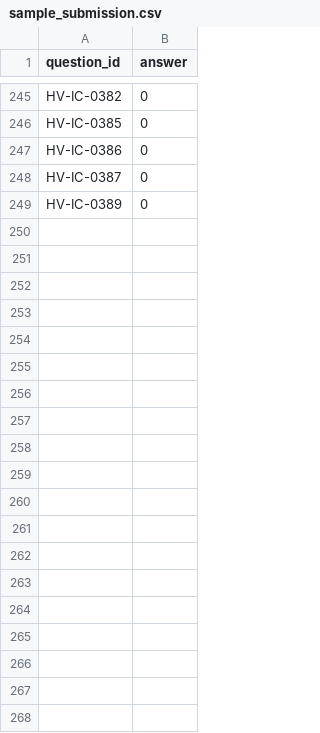
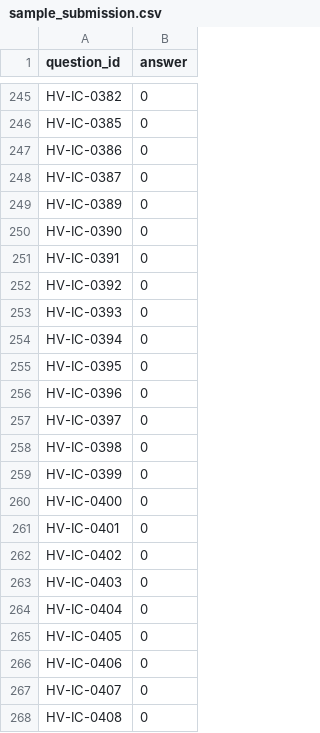
Before and after one commit to vishrutbhushan/BITS-Hackathon-Dataset, a CSV file: sample_submission.csv, drawn as a sheet; only a part is shown, gaps mark what is left out; the diff covers the shown part only; the diff names each change by its address in the sheet, - before the commit and + after, or states it on an @@ line.

Commit message:
Evaluation set is 333, extended with harder receivables and category questions
85 new questions across two shapes chosen for resistance to guessing rather than hop count:

  outstanding_balance  what a client still owes — invoiced less received. A residual of two large
                       similar numbers, so it spans 42,190x across clients and a median guess is
                       worth almost nothing. Readable from the ageing workbook, whose Outstanding
                       column equals Invoiced minus Received on all 518 rows.
  category_delta       the gap between two work categories in one client's portfolio: two
                       aggregates that must both be right, then subtracted.

Measured against a normal RAG system (BM25 retrieval + 35B model): 8/94 = 8.5%, with
outstanding_balance at 0/24. The existing set measures ~9%, so this holds the difficulty line.

Two ambiguities were found and closed before shipping, both by solving the questions from the
documents rather than trusting the generator:
  - 'buildings' is a substring of 'small buildings', so a reader searching a certificate for
    'buildings' also matches small-building works; 20 of 155 certificates read as two categories.
    That pair is excluded.
  - a category whose name also appears in the CLIENT's name is unusable: searching for 'irrigation'
    matches 'Irrigation & Waterways Dept' on every one of that client's works. Excluded at source,
    and the three questions already generated were removed.

All 333 solved from the shipped PDFs alone: 281 exact, 52 within 0.5% (crore rendering), 0 differ.
Gold re-executes 1332/1332 under determinism x4. Documents unchanged.

```diff
--- a/sample_submission.csv
+++ b/sample_submission.csv
+row 250: HV-IC-0390 | 0
+row 251: HV-IC-0391 | 0
+row 252: HV-IC-0392 | 0
+row 253: HV-IC-0393 | 0
+row 254: HV-IC-0394 | 0
+row 255: HV-IC-0395 | 0
+row 256: HV-IC-0396 | 0
+row 257: HV-IC-0397 | 0
+row 258: HV-IC-0398 | 0
+row 259: HV-IC-0399 | 0
+row 260: HV-IC-0400 | 0
+row 261: HV-IC-0401 | 0
+row 262: HV-IC-0402 | 0
+row 263: HV-IC-0403 | 0
+row 264: HV-IC-0404 | 0
+row 265: HV-IC-0405 | 0
+row 266: HV-IC-0406 | 0
+row 267: HV-IC-0407 | 0
+row 268: HV-IC-0408 | 0
```
Also changed, not shown: 66 added rows elsewhere in this file, 3 other files.
